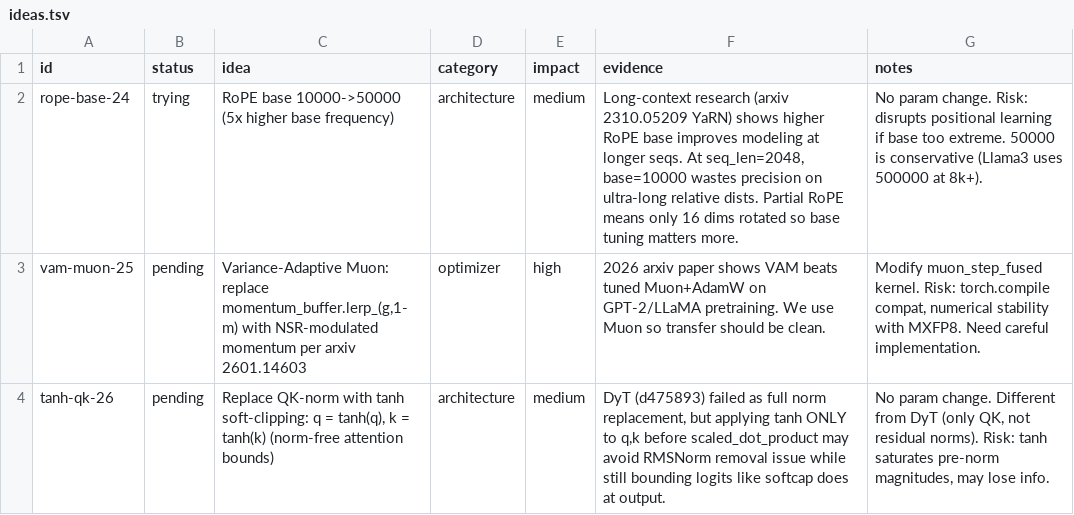
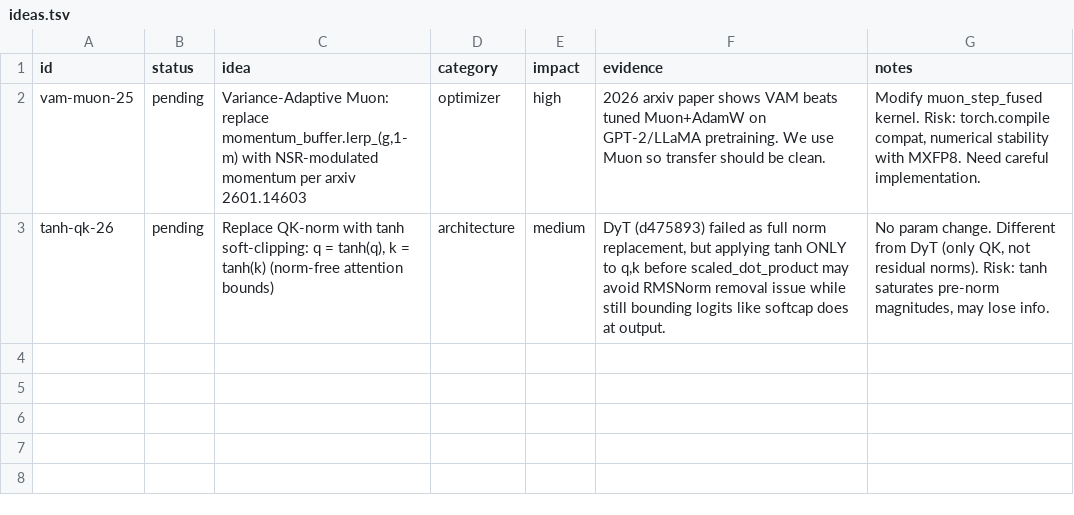
Before and after one commit to Djordje-Stojanovic/TrainRTX5070_200MTokens, a TSV file: ideas.tsv, drawn as a sheet.

Commit message:
ideas: remove rope-base-24 (tried)
Bottleneck: ideas.tsv is scratch only after an experiment is logged. Hypothesis: deleting rope-base-24 keeps FIFO clean because 0dcc944 is now recorded in results.tsv. Evidence: results.tsv row 0dcc944 discards RoPE base 50000. [idea:rope-base-24]

```diff
--- a/ideas.tsv
+++ b/ideas.tsv
@@ -1,3 +1,2 @@
 id	status	idea	category	impact	evidence	notes
-rope-base-24	trying	RoPE base 10000->50000 (5x higher base frequency)	architecture	medium	Long-context research (arxiv 2310.05209 YaRN) shows higher RoPE base improves modeling at longer seqs. At seq_len=2048, base=10000 wastes precision on ultra-long relative dists. Partial RoPE means only 16 dims rotated so base tuning matters more.	No param change. Risk: disrupts positional learning if base too extreme. 50000 is conservative (Llama3 uses 500000 at 8k+).
 vam-muon-25	pending	Variance-Adaptive Muon: replace momentum_buffer.lerp_(g,1-m) with NSR-modulated momentum per arxiv 2601.14603	optimizer	high	2026 arxiv paper shows VAM beats tuned Muon+AdamW on GPT-2/LLaMA pretraining. We use Muon so transfer should be clean.	Modify muon_step_fused kernel. Risk: torch.compile compat, numerical stability with MXFP8. Need careful implementation.
```
